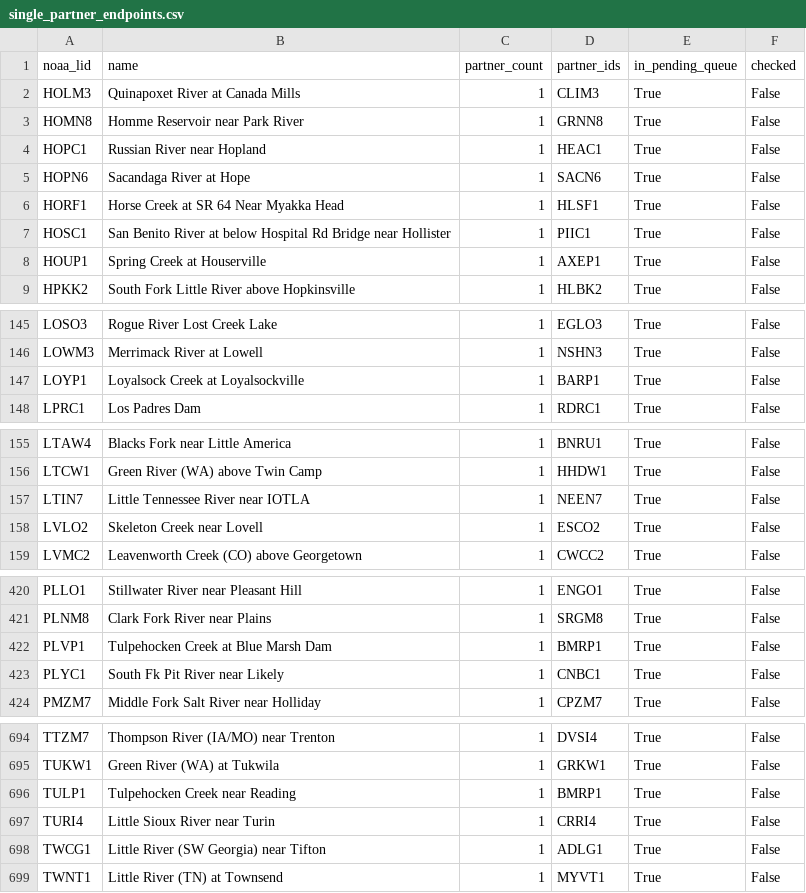
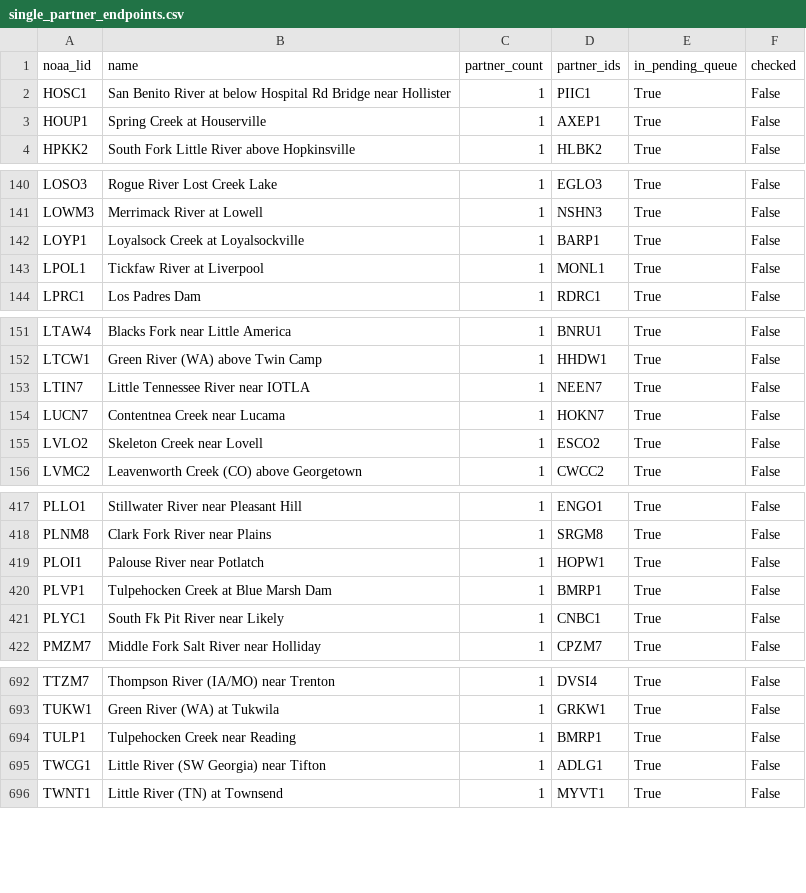
Before and after one commit to pbangiola/paddlersmap, a CSV file: data/network_audit/single_partner_endpoints.csv, drawn as a sheet; only a part is shown, gaps mark what is left out; the diff covers the shown part only.

```diff
--- a/data/network_audit/single_partner_endpoints.csv
+++ b/data/network_audit/single_partner_endpoints.csv
@@ -1,7 +1,2 @@
 noaa_lid,name,partner_count,partner_ids,in_pending_queue,checked
-HOLM3,Quinapoxet River at Canada Mills,1,CLIM3,True,False
-HOMN8,Homme Reservoir near Park River,1,GRNN8,True,False
-HOPC1,Russian River near Hopland,1,HEAC1,True,False
-HOPN6,Sacandaga River at Hope,1,SACN6,True,False
-HORF1,Horse Creek at SR 64 Near Myakka Head,1,HLSF1,True,False
 HOSC1,San Benito River at below Hospital Rd Bridge near Hollister,1,PIIC1,True,False
@@ -147,2 +142,3 @@ LOWM3,Merrimack River at Lowell,1,NSHN3,True,False
 LOYP1,Loyalsock Creek at Loyalsockville,1,BARP1,True,False
+LPOL1,Tickfaw River at Liverpool,1,MONL1,True,False
 LPRC1,Los Padres Dam  ,1,RDRC1,True,False
@@ -157,2 +153,3 @@ LTCW1,Green River (WA) above Twin Camp,1,HHDW1,True,False
 LTIN7,Little Tennessee River near IOTLA,1,NEEN7,True,False
+LUCN7,Contentnea Creek near Lucama,1,HOKN7,True,False
 LVLO2,Skeleton Creek near Lovell,1,ESCO2,True,False
@@ -421,2 +418,3 @@ PLLO1,Stillwater River near Pleasant Hill,1,ENGO1,True,False
 PLNM8,Clark Fork River near Plains,1,SRGM8,True,False
+PLOI1,Palouse River near Potlatch,1,HOPW1,True,False
 PLVP1,Tulpehocken Creek at Blue Marsh Dam,1,BMRP1,True,False
@@ -696,3 +694,2 @@ TUKW1,Green River (WA) at Tukwila,1,GRKW1,True,False
 TULP1,Tulpehocken Creek near Reading,1,BMRP1,True,False
-TURI4,Little Sioux River near Turin,1,CRRI4,True,False
 TWCG1,Little River (SW Georgia) near Tifton,1,ADLG1,True,False
```
Also changed, not shown: 1 added row elsewhere in this file, data/network_audit/unchecked_endpoints.csv, 3 other files.
